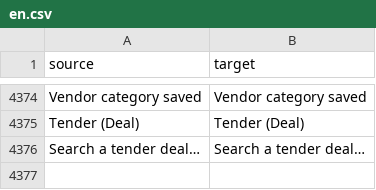
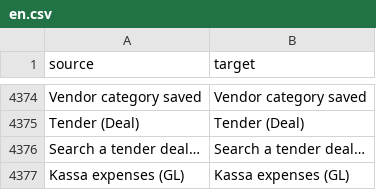
Before and after one commit to zvictory/stabler, a CSV file: stabler/translations/en.csv, drawn as a sheet; only a part is shown, gaps mark what is left out.

```diff
--- a/stabler/translations/en.csv
+++ b/stabler/translations/en.csv
@@ -4376 +4376,2 @@ Tender (Deal),Tender (Deal)
 Search a tender deal…,Search a tender deal…
+Kassa expenses (GL),Kassa expenses (GL)
```
Also changed, not shown: stabler/translations/ru.csv, stabler/translations/tr.csv, 4 other files.
